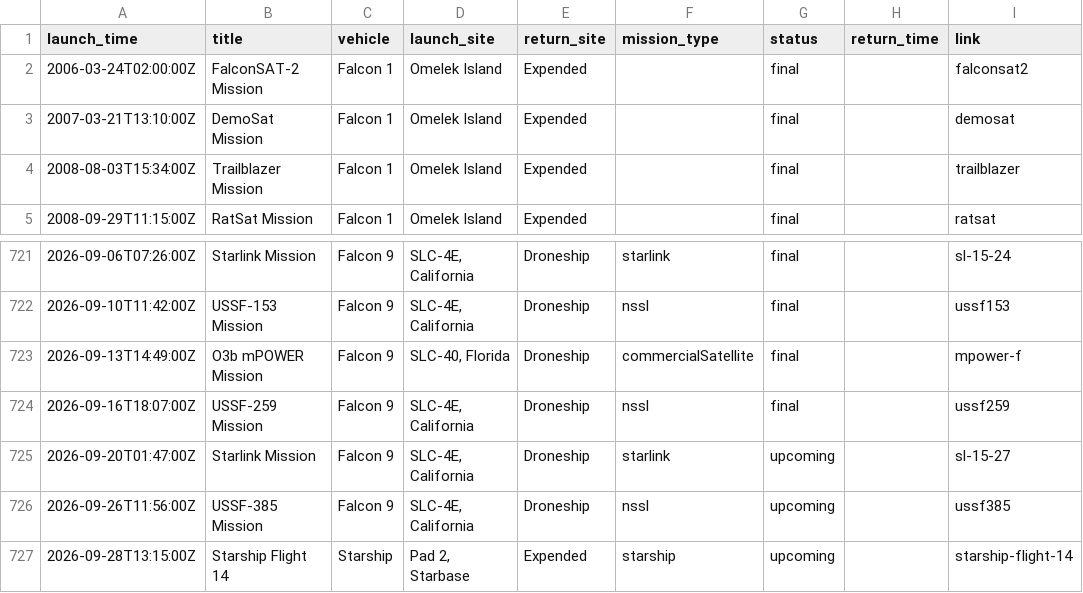
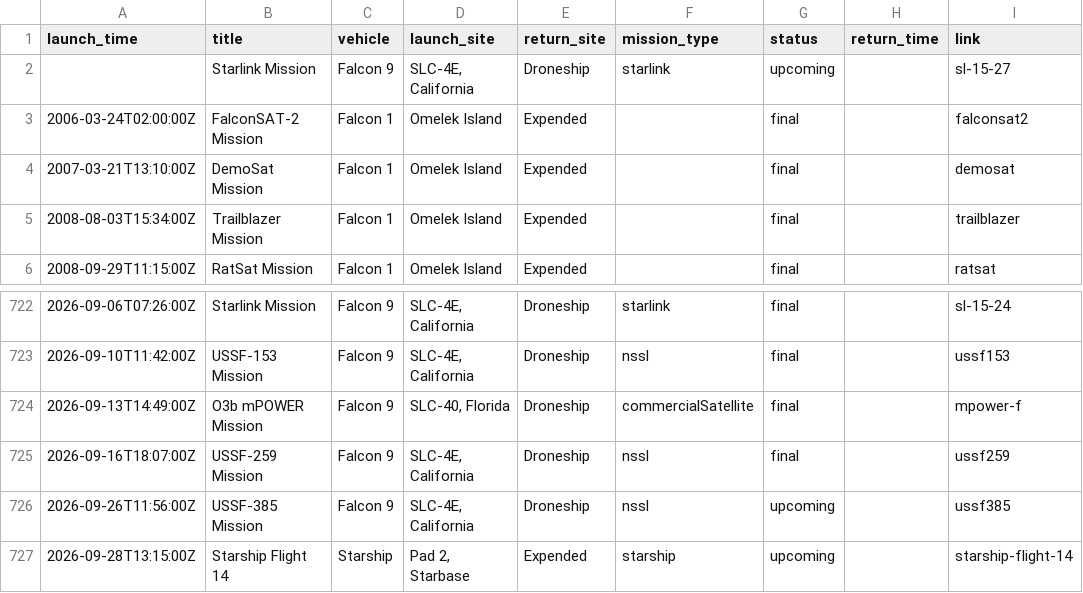
Before and after one commit to ChrisHo0317/Local_Dashboard, a CSV file: data/spacex_launches.csv, drawn as a sheet; only a part is shown, gaps mark what is left out; removed rows and columns are numbered as before the commit, all else as after; the diff names each change by its address in the sheet, - before the commit and + after, or states it on an @@ line.

```diff
--- a/data/spacex_launches.csv
+++ b/data/spacex_launches.csv
+row 2:  | Starlink Mission | Falcon 9 | SLC-4E, California | Droneship | starlink | upcoming |  | sl-15-27
-row 725: 2026-09-20T01:47:00Z | Starlink Mission | Falcon 9 | SLC-4E, California | Droneship | starlink | upcoming |  | sl-15-27
```
Also changed, not shown: data/calendar_events.csv, 3 other files.
